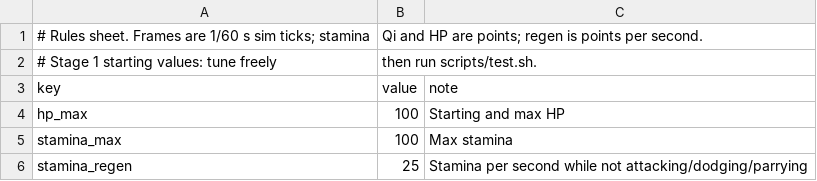
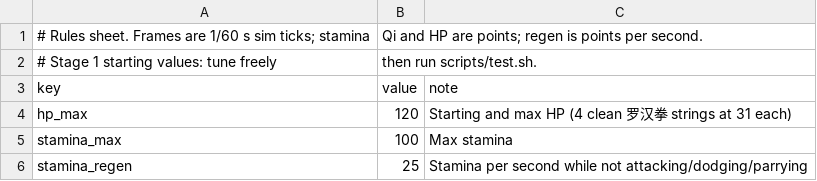
Before and after one commit to chanyeehang-creator/shaolin-36, a CSV file: game/data/rules.csv, drawn as a sheet; only a part is shown.

```diff
--- a/game/data/rules.csv
+++ b/game/data/rules.csv
@@ -3,3 +3,3 @@
 key,value,note
-hp_max,100,Starting and max HP
+hp_max,120,Starting and max HP (4 clean 罗汉拳 strings at 31 each)
 stamina_max,100,Max stamina
```
Also changed, not shown: game/data/techniques.csv.
